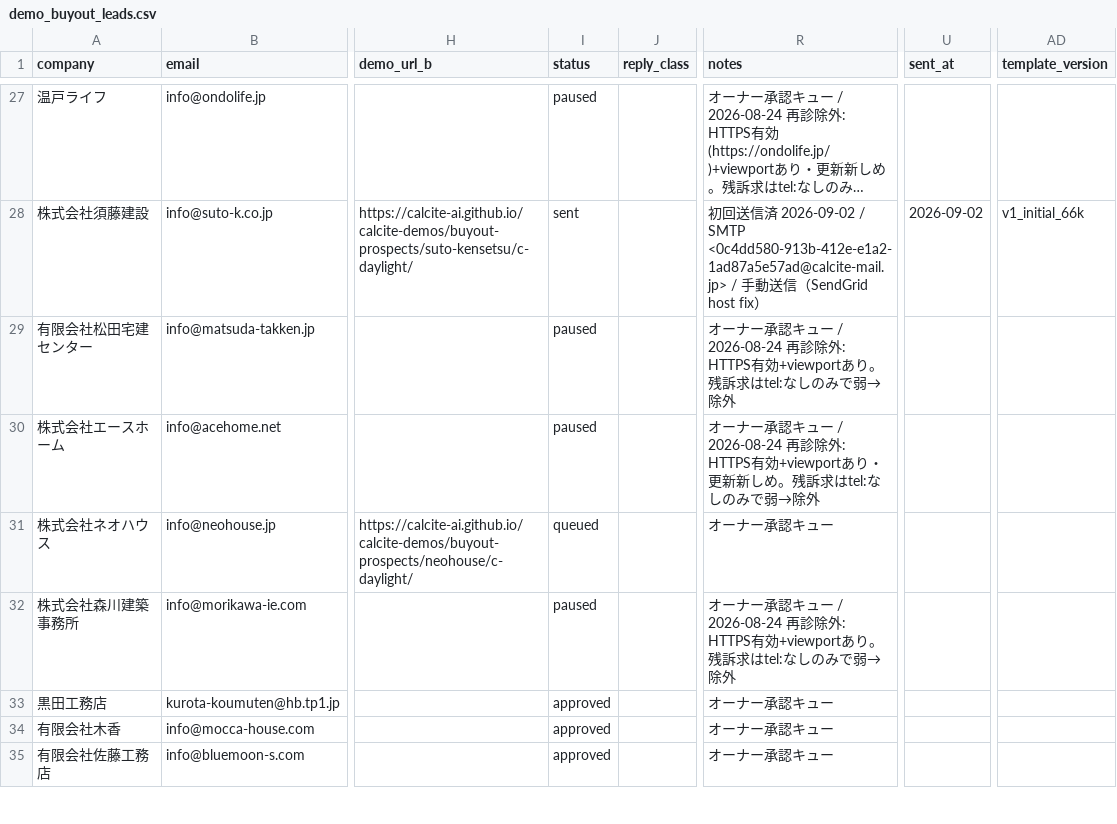
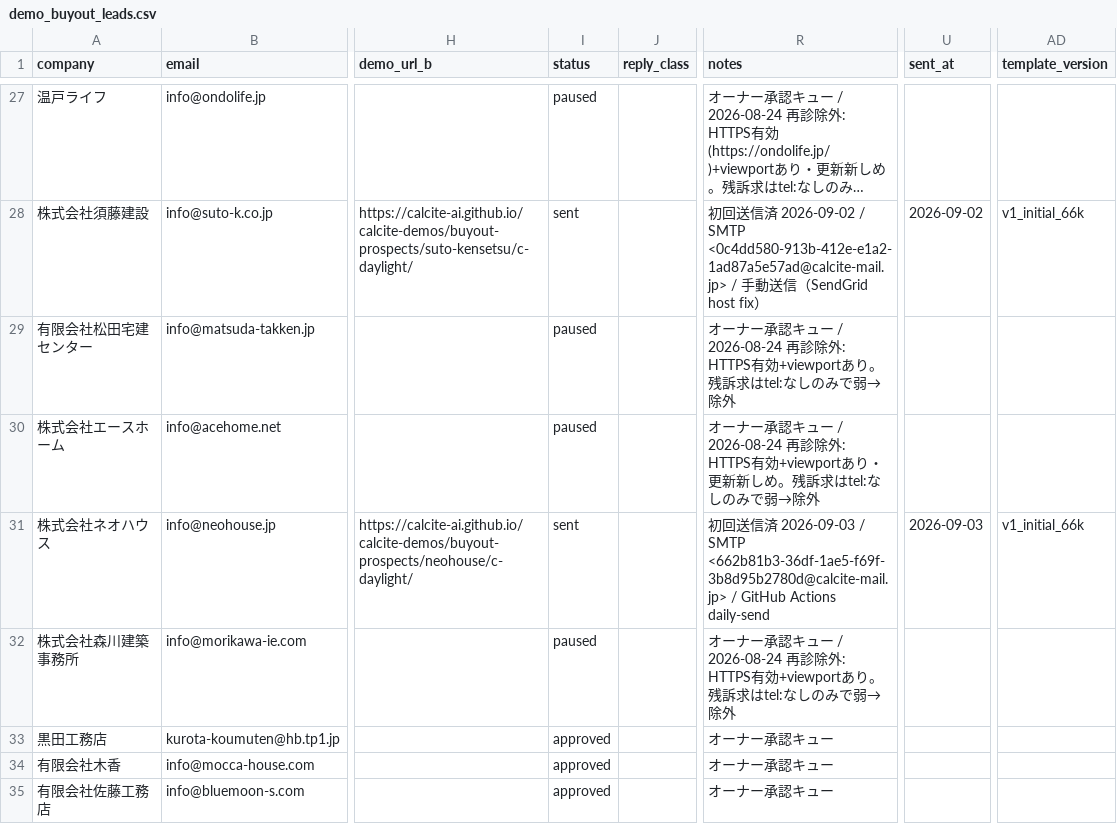
Before and after one commit to calcite-ai/calcite-demos, a CSV file: buyout-ops/demo_buyout_leads.csv, drawn as a sheet; only a part is shown, gaps mark what is left out; long unchanged cells end in …; the diff names each change by its address in the sheet, - before the commit and + after, or states it on an @@ line.

Commit message:
Mark outreach lead sent (GitHub Actions daily send).

```diff
--- a/buyout-ops/demo_buyout_leads.csv
+++ b/buyout-ops/demo_buyout_leads.csv
-I31 (status): queued
+I31 (status): sent
-R31 (notes): オーナー承認キュー
+R31 (notes): 初回送信済 2026-09-03 / SMTP <662b81b3-36df-1ae5-f69f-3b8d95b2780d@calcite-mail.jp> / GitHub Actions daily-send
-U31 (sent_at): (empty)
+U31 (sent_at): 2026-09-03
-AD31 (template_version): (empty)
+AD31 (template_version): v1_initial_66k
```
